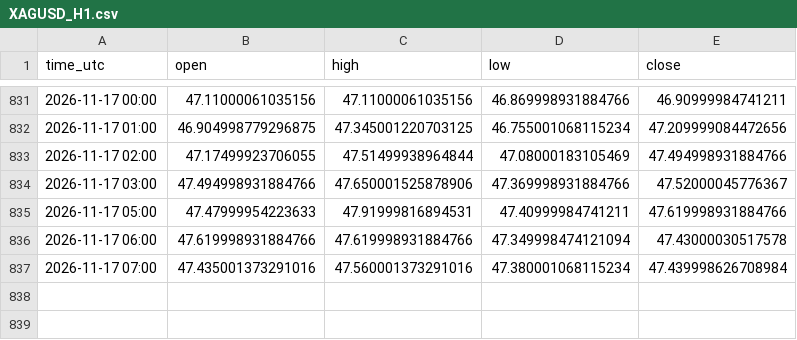
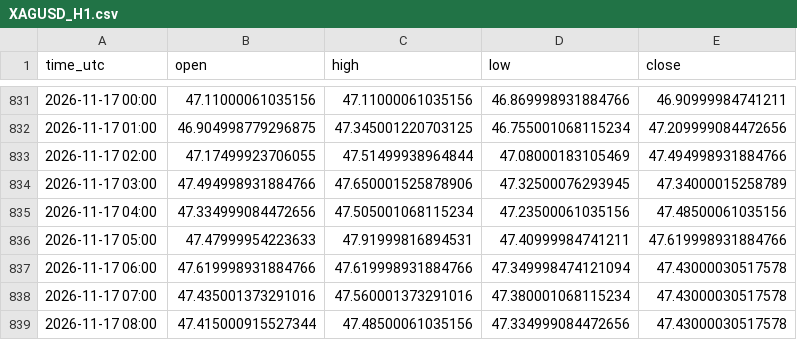
Before and after one commit to jarbays00001/fx-data, a CSV file: data/XAGUSD_H1.csv, drawn as a sheet; only a part is shown, gaps mark what is left out.

```diff
--- a/data/XAGUSD_H1.csv
+++ b/data/XAGUSD_H1.csv
@@ -833,5 +833,7 @@ time_utc,open,high,low,close
 2026-11-17 02:00,47.17499923706055,47.51499938964844,47.08000183105469,47.494998931884766
-2026-11-17 03:00,47.494998931884766,47.650001525878906,47.369998931884766,47.52000045776367
+2026-11-17 03:00,47.494998931884766,47.650001525878906,47.32500076293945,47.34000015258789
+2026-11-17 04:00,47.334999084472656,47.505001068115234,47.23500061035156,47.48500061035156
 2026-11-17 05:00,47.47999954223633,47.91999816894531,47.40999984741211,47.619998931884766
 2026-11-17 06:00,47.619998931884766,47.619998931884766,47.349998474121094,47.43000030517578
-2026-11-17 07:00,47.435001373291016,47.560001373291016,47.380001068115234,47.439998626708984
+2026-11-17 07:00,47.435001373291016,47.560001373291016,47.380001068115234,47.43000030517578
+2026-11-17 08:00,47.415000915527344,47.48500061035156,47.334999084472656,47.43000030517578
```
Also changed, not shown: data/AUDCAD_H1.csv, data/EURCHF_H1.csv, 28 other files.
